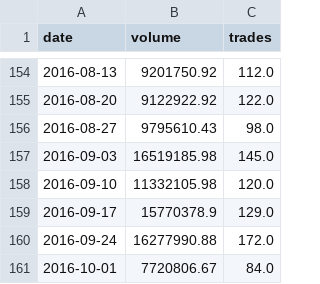
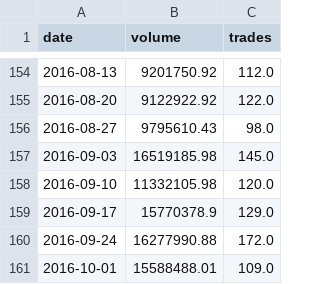
Before and after one commit to localbtc/localbtc.github.io, a CSV file: localbitcoins-ngn.csv, drawn as a sheet; only a part is shown, gaps mark what is left out.

Commit message:
update trade data

```diff
--- a/localbitcoins-ngn.csv
+++ b/localbitcoins-ngn.csv
@@ -160,2 +160,2 @@ date,volume,trades
 2016-09-24,16277990.88,172.0
-2016-10-01,7720806.67,84.0
+2016-10-01,15588488.01,109.0
```
Also changed, not shown: 1 other file.
